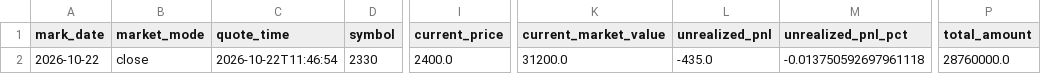
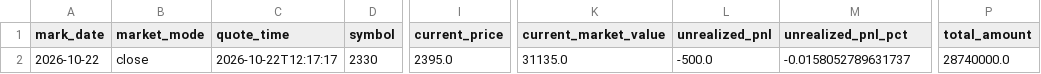
Before and after one commit to TonyTCFu/futienchun.com, a CSV file: data/model_portfolio_market_2026-10-22.csv, drawn as a sheet; only a part is shown, gaps mark what is left out; the diff names each change by its address in the sheet, - before the commit and + after, or states it on an @@ line.

Commit message:
feat: sync data and dashboard updates on 2026-10-22 12:17:26

```diff
--- a/data/model_portfolio_market_2026-10-22.csv
+++ b/data/model_portfolio_market_2026-10-22.csv
-C2 (quote_time): 2026-10-22T11:46:54
+C2 (quote_time): 2026-10-22T12:17:17
-I2 (current_price): 2400.0
+I2 (current_price): 2395.0
-K2 (current_market_value): 31200.0
+K2 (current_market_value): 31135.0
-L2 (unrealized_pnl): -435.0
+L2 (unrealized_pnl): -500.0
-M2 (unrealized_pnl_pct): -0.013750592697961118
+M2 (unrealized_pnl_pct): -0.0158052789631737
-P2 (total_amount): 28760000.0
+P2 (total_amount): 28740000.0
```
Also changed, not shown: data/model_portfolio_2026-03-23.csv, data/model_portfolio_latest.csv, 5 other files.
